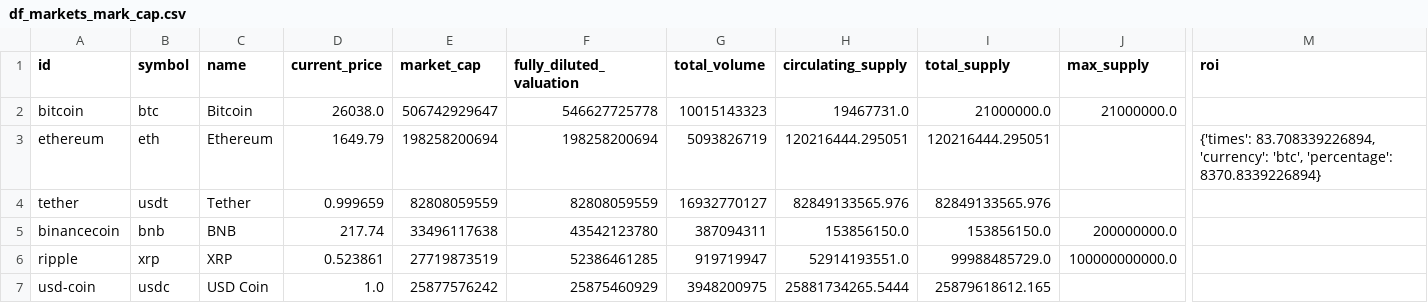
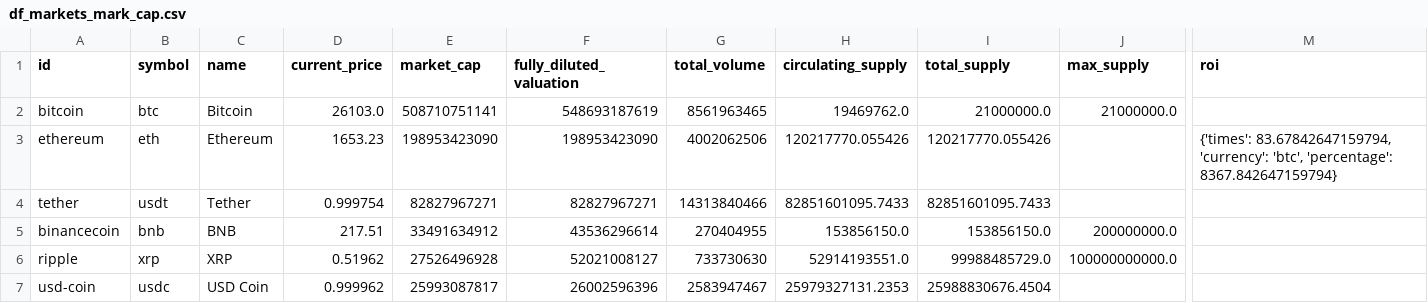
Before and after one commit to mlaudonia1/PI_Criptomonedas, a CSV file: df_markets_mark_cap.csv, drawn as a sheet; only a part is shown, gaps mark what is left out; the diff covers the shown part only; the diff names each change by its address in the sheet, - before the commit and + after, or states it on an @@ line.

```diff
--- a/df_markets_mark_cap.csv
+++ b/df_markets_mark_cap.csv
-D2 (current_price): 26038.0
+D2 (current_price): 26103.0
-E2 (market_cap): 506742929647
+E2 (market_cap): 508710751141
-F2 (fully_diluted_valuation): 546627725778
+F2 (fully_diluted_valuation): 548693187619
-G2 (total_volume): 10015143323
+G2 (total_volume): 8561963465
-H2 (circulating_supply): 19467731.0
+H2 (circulating_supply): 19469762.0
-D3 (current_price): 1649.79
+D3 (current_price): 1653.23
-E3 (market_cap): 198258200694
+E3 (market_cap): 198953423090
-F3 (fully_diluted_valuation): 198258200694
+F3 (fully_diluted_valuation): 198953423090
-G3 (total_volume): 5093826719
+G3 (total_volume): 4002062506
-H3 (circulating_supply): 120216444.295051
+H3 (circulating_supply): 120217770.055426
-I3 (total_supply): 120216444.295051
+I3 (total_supply): 120217770.055426
-M3 (roi): {'times': 83.708339226894, 'currency': 'btc', 'percentage': 8370.8339226894}
+M3 (roi): {'times': 83.67842647159794, 'currency': 'btc', 'percentage': 8367.842647159794}
-D4 (current_price): 0.999659
+D4 (current_price): 0.999754
-E4 (market_cap): 82808059559
+E4 (market_cap): 82827967271
-F4 (fully_diluted_valuation): 82808059559
+F4 (fully_diluted_valuation): 82827967271
-G4 (total_volume): 16932770127
+G4 (total_volume): 14313840466
-H4 (circulating_supply): 82849133565.976
+H4 (circulating_supply): 82851601095.7433
-I4 (total_supply): 82849133565.976
+I4 (total_supply): 82851601095.7433
-D5 (current_price): 217.74
+D5 (current_price): 217.51
-E5 (market_cap): 33496117638
+E5 (market_cap): 33491634912
-F5 (fully_diluted_valuation): 43542123780
+F5 (fully_diluted_valuation): 43536296614
-G5 (total_volume): 387094311
+G5 (total_volume): 270404955
-D6 (current_price): 0.523861
+D6 (current_price): 0.51962
-E6 (market_cap): 27719873519
+E6 (market_cap): 27526496928
-F6 (fully_diluted_valuation): 52386461285
+F6 (fully_diluted_valuation): 52021008127
-G6 (total_volume): 919719947
+G6 (total_volume): 733730630
-D7 (current_price): 1.0
+D7 (current_price): 0.999962
-E7 (market_cap): 25877576242
+E7 (market_cap): 25993087817
-F7 (fully_diluted_valuation): 25875460929
+F7 (fully_diluted_valuation): 26002596396
-G7 (total_volume): 3948200975
+G7 (total_volume): 2583947467
-H7 (circulating_supply): 25881734265.5444
+H7 (circulating_supply): 25979327131.2353
-I7 (total_supply): 25879618612.165
+I7 (total_supply): 25988830676.4504
```
Also changed, not shown: 23 edited cells elsewhere in this file, 22 other files.
